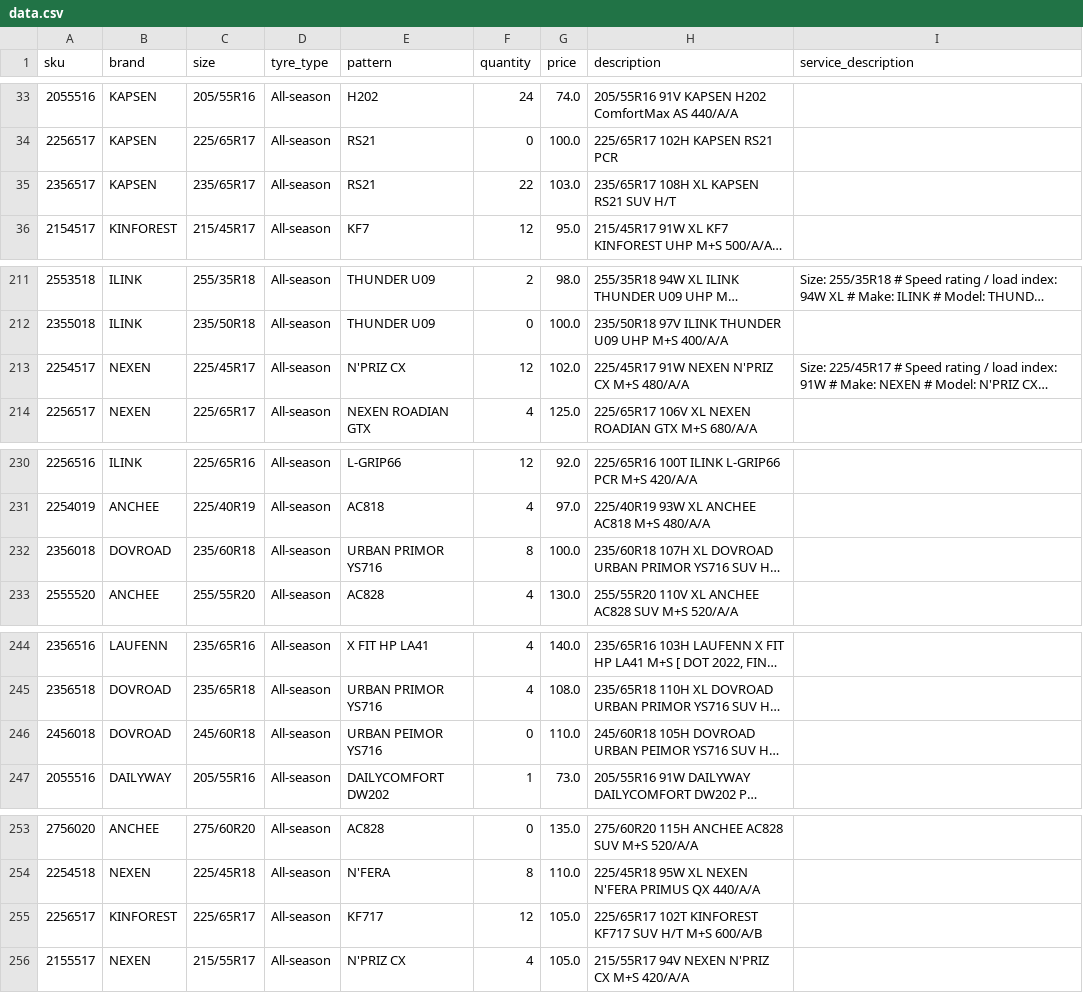
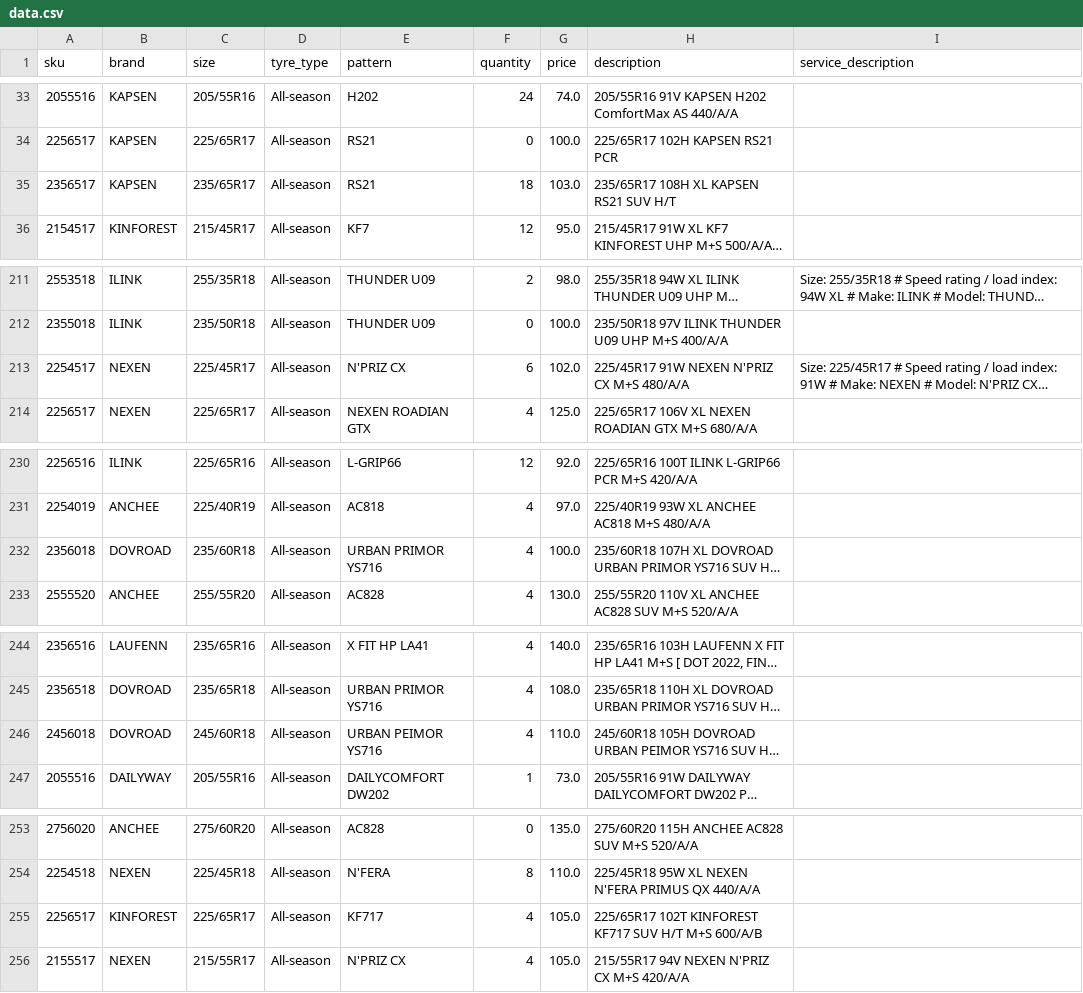
Before and after one commit to hifaitires/DB, a CSV file: data.csv, drawn as a sheet; only a part is shown, gaps mark what is left out; long unchanged cells end in …; the diff names each change by its address in the sheet, - before the commit and + after, or states it on an @@ line.

```diff
--- a/data.csv
+++ b/data.csv
-F35 (quantity): 22
+F35 (quantity): 18
-F213 (quantity): 12
+F213 (quantity): 6
-F232 (quantity): 8
+F232 (quantity): 4
-F246 (quantity): 0
+F246 (quantity): 4
-F255 (quantity): 12
+F255 (quantity): 4
```
Also changed, not shown: 2 other files.
